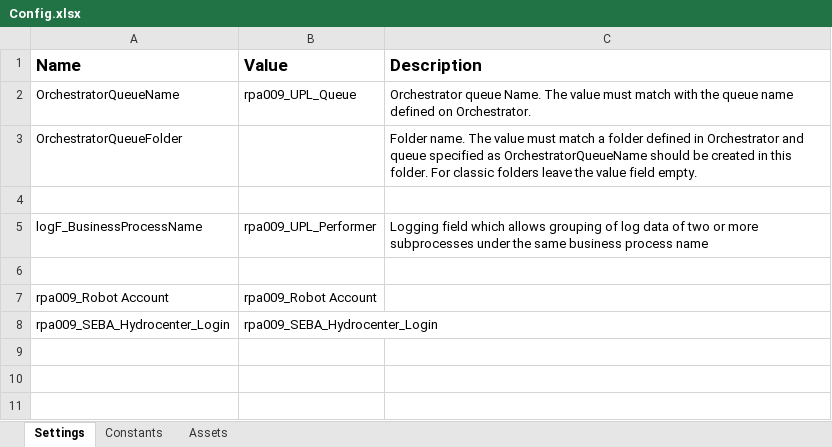
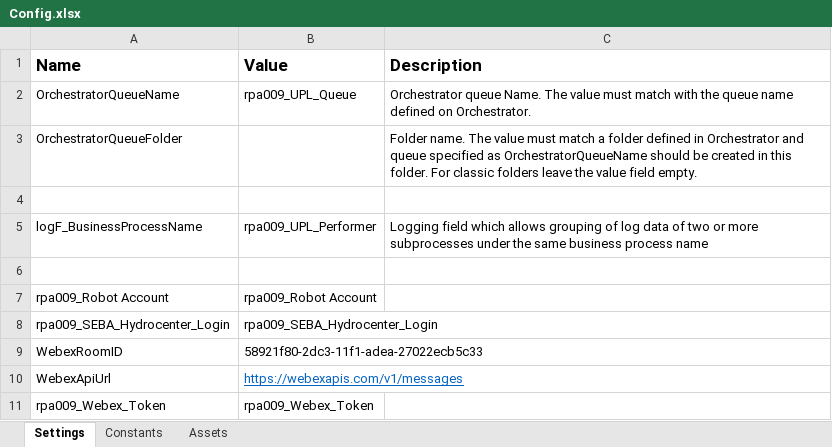
Before and after one commit to it-at-m/uipath-rpa_upl, an Excel workbook: UPL_Performer/Data/Config.xlsx, sheet Settings, drawn as a sheet; values as stored, in another font and other column widths than the file's, no borders; the diff names each change by its address in the sheet, - before the commit and + after, or states it on an @@ line.

```diff
--- a/UPL_Performer/Data/Config.xlsx (sheet Settings)
+++ b/UPL_Performer/Data/Config.xlsx (sheet Settings)
+row 9: WebexRoomID | 58921f80-2dc3-11f1-adea-27022ecb5c33
+row 10: WebexApiUrl | https://webexapis.com/v1/messages
+row 11: rpa009_Webex_Token | rpa009_Webex_Token
```
Also changed, not shown: sheet Assets, 24 other files.
